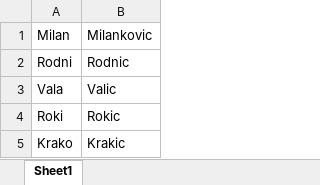
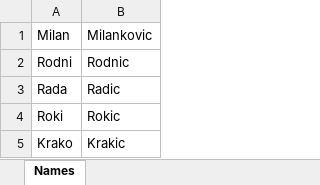
Before and after one commit to gorankn89/domaci18, an Excel workbook: imena.xlsx, sheet Names, drawn as a sheet; values as stored, in another font and other column widths than the file's, no borders; removed rows and columns are numbered as before the commit, all else as after; the diff names each change by its address in the sheet, - before the commit and + after, or states it on an @@ line.

```diff
--- a/imena.xlsx (sheet Names)
+++ b/imena.xlsx (sheet Names)
-sheet tab: Sheet1
+sheet tab: Names
-row 3: Vala | Valic
+row 3: Rada | Radic
```
Also changed, not shown: 1 other file.
